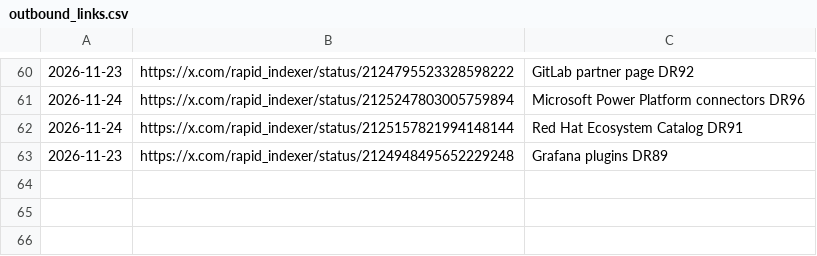
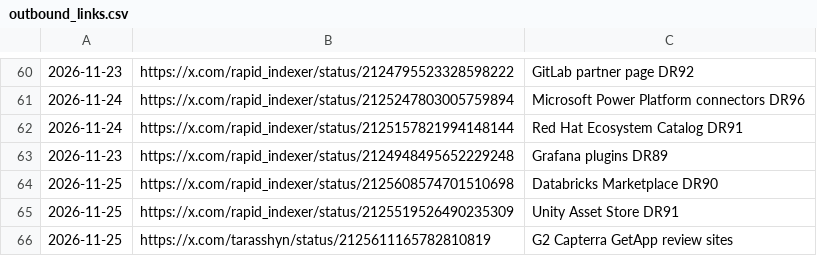
Before and after one commit to PlayGuideLab/xlink777, a CSV file: data/outbound_links.csv, drawn as a sheet; only a part is shown, gaps mark what is left out; the diff names each change by its address in the sheet, - before the commit and + after, or states it on an @@ line.

Commit message:
Add 3 new outbound link posts for 2026-11-25

```diff
--- a/data/outbound_links.csv
+++ b/data/outbound_links.csv
+row 64: 2026-11-25 | https://x.com/rapid_indexer/status/2125608574701510698 | Databricks Marketplace DR90
+row 65: 2026-11-25 | https://x.com/rapid_indexer/status/2125519526490235309 | Unity Asset Store DR91
+row 66: 2026-11-25 | https://x.com/tarasshyn/status/2125611165782810819 | G2 Capterra GetApp review sites
```
Also changed, not shown: 1 other file.
